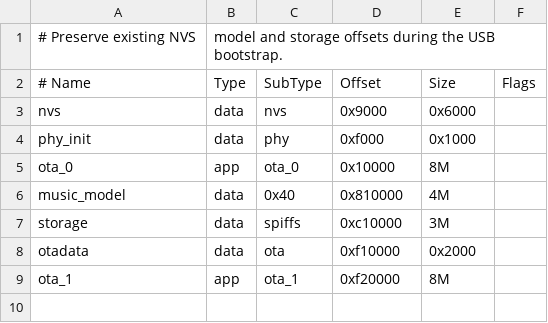
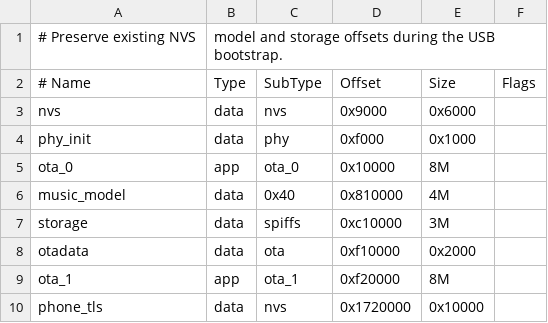
Before and after one commit to tinyrobotcompany/Waveform_One, a CSV file: firmware/esp32/p4_display/partitions.csv, drawn as a sheet.

Commit message:
Secure P4 phone access and add production provisioning profile

```diff
--- a/firmware/esp32/p4_display/partitions.csv
+++ b/firmware/esp32/p4_display/partitions.csv
@@ -9 +9,2 @@ otadata, data, ota, 0xf10000, 0x2000,
 ota_1, app, ota_1, 0xf20000, 8M,
+phone_tls, data, nvs, 0x1720000, 0x10000,
```
Also changed, not shown: 46 other files.
